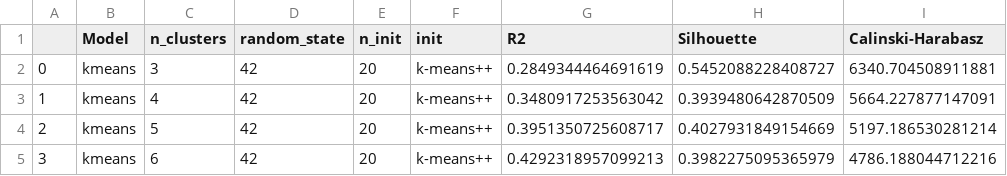
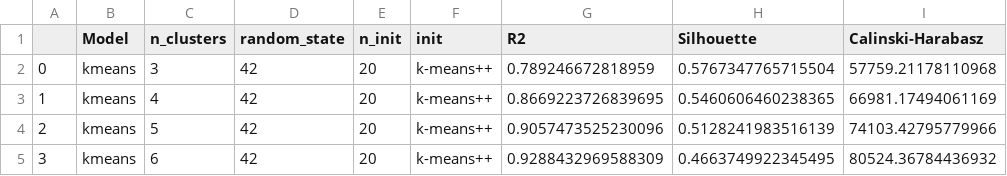
Before and after one commit to antoniooliveira03/data_mining, a CSV file: result_dfs/cuisine_data/results_kmeans_df.csv, drawn as a sheet.

```diff
--- a/result_dfs/cuisine_data/results_kmeans_df.csv
+++ b/result_dfs/cuisine_data/results_kmeans_df.csv
@@ -1,5 +1,5 @@
 ,Model,n_clusters,random_state,n_init,init,R2,Silhouette,Calinski-Harabasz
-0,kmeans,3,42,20,k-means++,0.2849344464691619,0.5452088228408727,6340.704508911881
-1,kmeans,4,42,20,k-means++,0.3480917253563042,0.3939480642870509,5664.227877147091
-2,kmeans,5,42,20,k-means++,0.3951350725608717,0.4027931849154669,5197.186530281214
-3,kmeans,6,42,20,k-means++,0.4292318957099213,0.3982275095365979,4786.188044712216
+0,kmeans,3,42,20,k-means++,0.789246672818959,0.5767347765715504,57759.21178110968
+1,kmeans,4,42,20,k-means++,0.8669223726839695,0.5460606460238365,66981.17494061169
+2,kmeans,5,42,20,k-means++,0.9057473525230096,0.5128241983516139,74103.42795779966
+3,kmeans,6,42,20,k-means++,0.9288432969588309,0.4663749922345495,80524.36784436932
```
Also changed, not shown: result_dfs/cuisine_data/db_results_df.csv, result_dfs/cuisine_data/hdb_results_df.csv, 13 other files.
